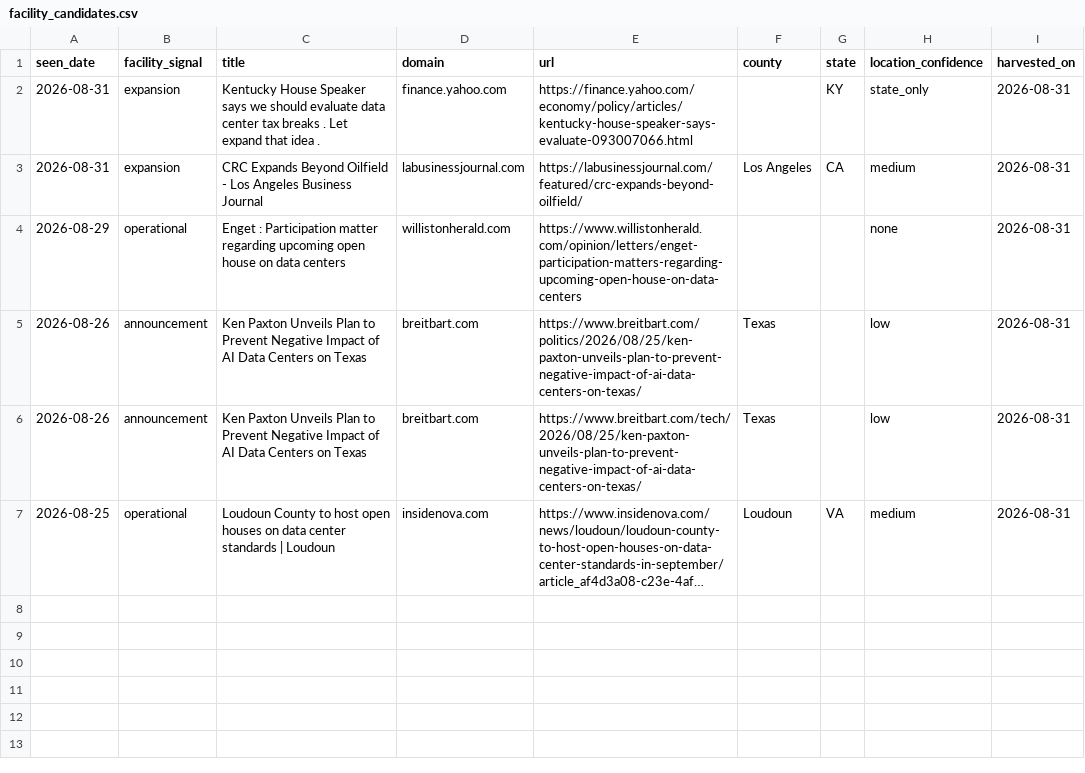
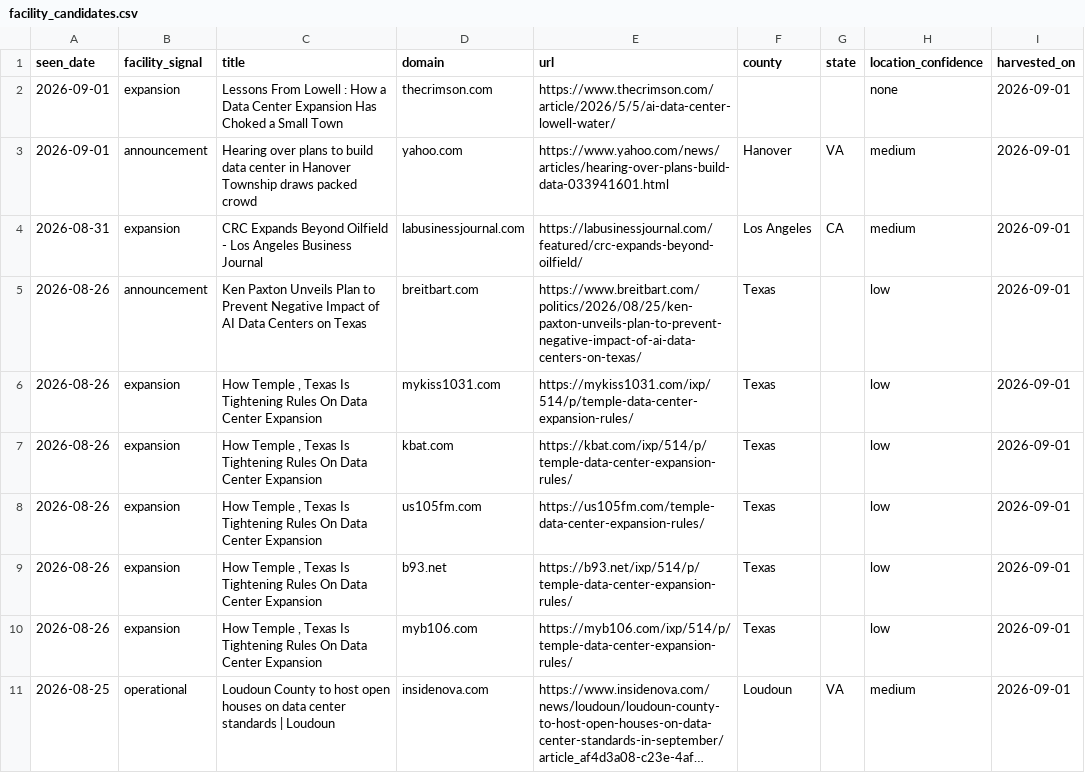
Before and after one commit to pricephillips/data-center-map, a CSV file: data/facility_candidates.csv, drawn as a sheet; long unchanged cells end in …; removed rows and columns are numbered as before the commit, all else as after; the diff names each change by its address in the sheet, - before the commit and + after, or states it on an @@ line.

```diff
--- a/data/facility_candidates.csv
+++ b/data/facility_candidates.csv
-row 2: 2026-08-31 | expansion | Kentucky House Speaker says we should evaluate data center tax breaks . Let expand that idea . | finance.yahoo.com | https://finance.yahoo.com/economy/policy/articles/kentucky-house-speaker-says-evaluate-093007066.html |  | KY | state_only | 2026-08-31
+row 2: 2026-09-01 | expansion | Lessons From Lowell : How a Data Center Expansion Has Choked a Small Town | thecrimson.com | https://www.thecrimson.com/article/2026/5/5/ai-data-center-lowell-water/ |  |  | none | 2026-09-01
+row 3: 2026-09-01 | announcement | Hearing over plans to build data center in Hanover Township draws packed crowd | yahoo.com | https://www.yahoo.com/news/articles/hearing-over-plans-build-data-033941601.html | Hanover | VA | medium | 2026-09-01
-I4 (harvested_on): 2026-08-31
+I4 (harvested_on): 2026-09-01
-row 4: 2026-08-29 | operational | Enget : Participation matter regarding upcoming open house on data centers | willistonherald.com | https://www.willistonherald.com/opinion/letters/enget-participation-matters-regarding-upcoming-open-house-on-data-centers |  |  | none | 2026-08-31
-I5 (harvested_on): 2026-08-31
+I5 (harvested_on): 2026-09-01
+row 6: 2026-08-26 | expansion | How Temple , Texas Is Tightening Rules On Data Center Expansion | mykiss1031.com | https://mykiss1031.com/ixp/514/p/temple-data-center-expansion-rules/ | Texas |  | low | 2026-09-01
-B7 (facility_signal): announcement
+B7 (facility_signal): expansion
-C7 (title): Ken Paxton Unveils Plan to Prevent Negative Impact of AI Data Centers on Texas
+C7 (title): How Temple , Texas Is Tightening Rules On Data Center Expansion
-D7 (domain): breitbart.com
+D7 (domain): kbat.com
-E7 (url): https://www.breitbart.com/tech/2026/08/25/ken-paxton-unveils-plan-to-prevent-negative-impact-of-ai-data-centers-on-texas/
+E7 (url): https://kbat.com/ixp/514/p/temple-data-center-expansion-rules/
-I7 (harvested_on): 2026-08-31
+I7 (harvested_on): 2026-09-01
+row 8: 2026-08-26 | expansion | How Temple , Texas Is Tightening Rules On Data Center Expansion | us105fm.com | https://us105fm.com/temple-data-center-expansion-rules/ | Texas |  | low | 2026-09-01
+row 9: 2026-08-26 | expansion | How Temple , Texas Is Tightening Rules On Data Center Expansion | b93.net | https://b93.net/ixp/514/p/temple-data-center-expansion-rules/ | Texas |  | low | 2026-09-01
+row 10: 2026-08-26 | expansion | How Temple , Texas Is Tightening Rules On Data Center Expansion | myb106.com | https://myb106.com/ixp/514/p/temple-data-center-expansion-rules/ | Texas |  | low | 2026-09-01
-I11 (harvested_on): 2026-08-31
+I11 (harvested_on): 2026-09-01
```
Also changed, not shown: data/signal_harvest_log.csv, 3 other files.
